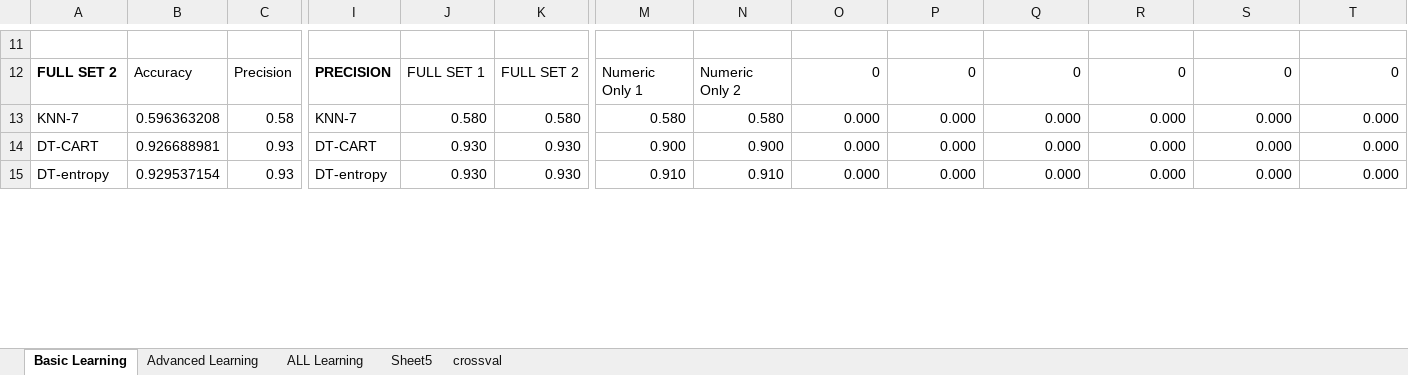
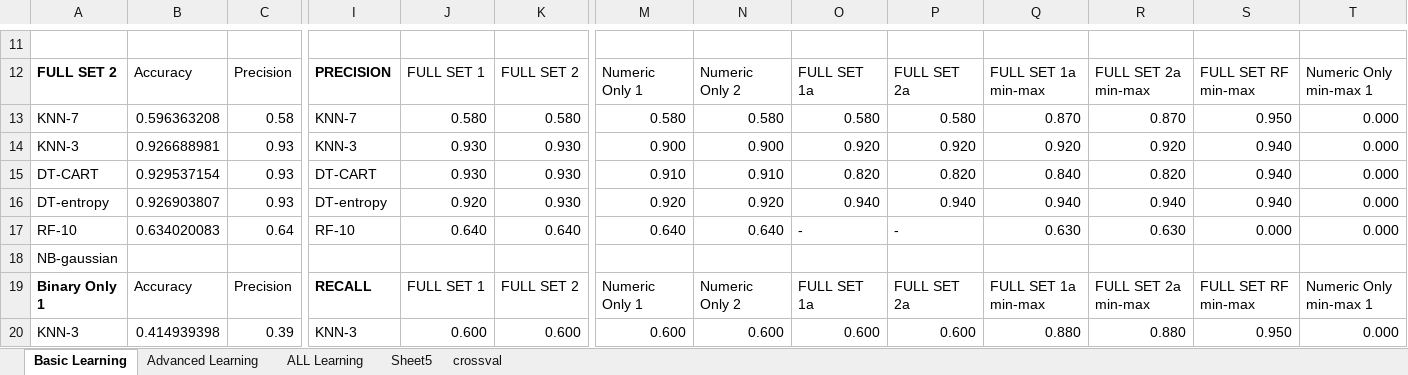
Before and after one commit to wgranthatcher/ClassificationCompetition, an Excel workbook: Classification Cont.xlsx, sheet Basic Learning, drawn as a sheet; only a part is shown, gaps mark what is left out; values as stored, in another font and other column widths than the file's, no borders; conditional formats not drawn; addresses are those after the commit; rows hold the shown columns only; the diff covers the shown part only; the diff names each change by its address in the sheet, - before the commit and + after, or states it on an @@ line.

```diff
--- a/Classification Cont.xlsx (sheet Basic Learning)
+++ b/Classification Cont.xlsx (sheet Basic Learning)
-O12: 0
+O12: FULL SET 1a
-P12: 0
+P12: FULL SET 2a
-Q12: 0
+Q12: FULL SET 1a min-max
-R12: 0
+R12: FULL SET 2a min-max
-S12: 0
+S12: FULL SET RF min-max
-T12: 0
+T12: Numeric Only min-max 1
-O13: 0.000
+O13: 0.580
-P13: 0.000
+P13: 0.580
-Q13: 0.000
+Q13: 0.870
-R13: 0.000
+R13: 0.870
-S13: 0.000
+S13: 0.950
+row 14: KNN-3 | 0.926688981 | 0.93 | KNN-3 | 0.930 | 0.930 | 0.900 | 0.900 | 0.920 | 0.920 | 0.920 | 0.920 | 0.940 | 0.000
-B15: 0.926688981
+B15: 0.929537154
-M15: 0.900
+M15: 0.910
-N15: 0.900
+N15: 0.910
-O15: 0.000
+O15: 0.820
-P15: 0.000
+P15: 0.820
-Q15: 0.000
+Q15: 0.840
-R15: 0.000
+R15: 0.820
-S15:S16: 0.000
+S15:S16: 0.940
-B16: 0.929537154
+B16: 0.926903807
-J16: 0.930
+J16: 0.920
-M16: 0.910
+M16: 0.920
-N16: 0.910
+N16: 0.920
-O16: 0.000
+O16: 0.940
-P16: 0.000
+P16: 0.940
-Q16: 0.000
+Q16: 0.940
-R16: 0.000
+R16: 0.940
+row 17: RF-10 | 0.634020083 | 0.64 | RF-10 | 0.640 | 0.640 | 0.640 | 0.640 | - | - | 0.630 | 0.630 | 0.000 | 0.000
+row 18: NB-gaussian
+row 19: Binary Only 1 | Accuracy | Precision | RECALL | FULL SET 1 | FULL SET 2 | Numeric Only 1 | Numeric Only 2 | FULL SET 1a | FULL SET 2a | FULL SET 1a min-max | FULL SET 2a min-max | FULL SET RF min-max | Numeric Only min-max 1
+row 20: KNN-3 | 0.414939398 | 0.39 | KNN-3 | 0.600 | 0.600 | 0.600 | 0.600 | 0.600 | 0.600 | 0.880 | 0.880 | 0.950 | 0.000
```
Also changed, not shown: 26 added rows, 31 removed rows and 90 edited cells elsewhere in this sheet, sheet ALL Learning, sheet Advanced Learning, formulas that keep their value, 6 other files.
